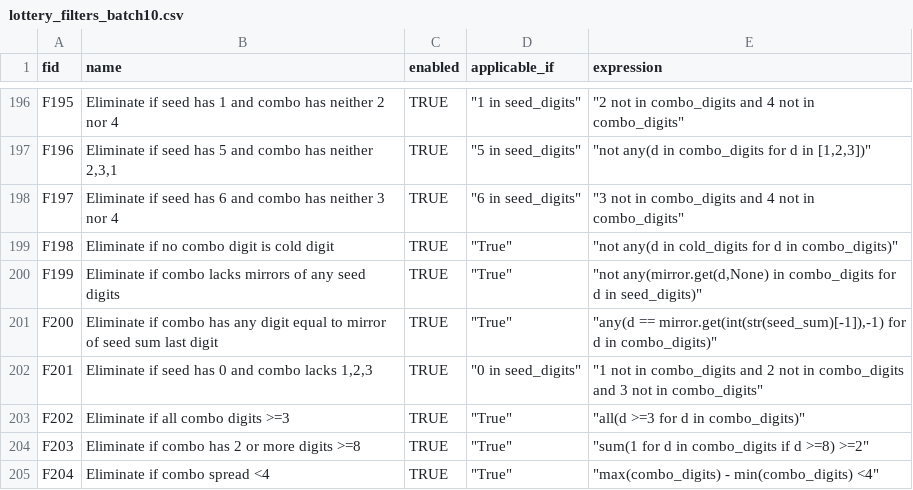
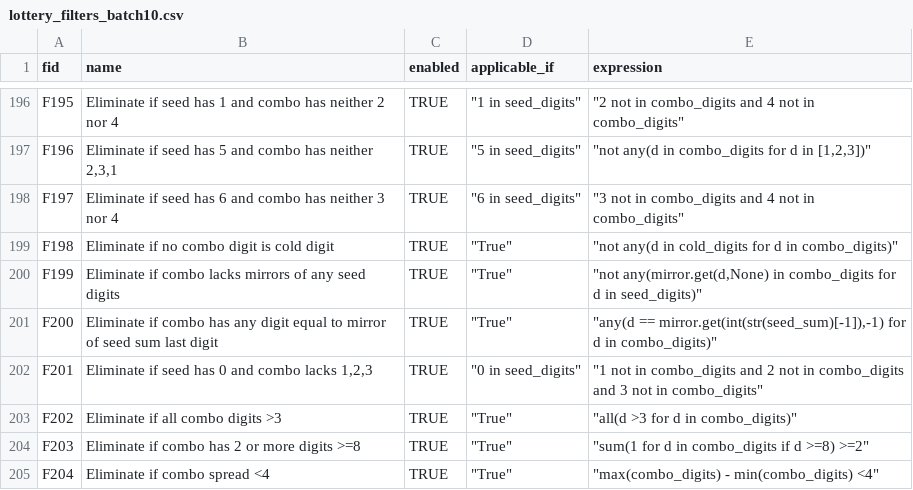
Before and after one commit to wanawin/pythonfiltertester, a CSV file: lottery_filters_batch10.csv, drawn as a sheet; only a part is shown, gaps mark what is left out.

Commit message:
Update lottery_filters_batch10.csv

```diff
--- a/lottery_filters_batch10.csv
+++ b/lottery_filters_batch10.csv
@@ -202,3 +202,3 @@ F200,Eliminate if combo has any digit equal to mirror of seed sum last digit,TRU
 F201,"Eliminate if seed has 0 and combo lacks 1,2,3",TRUE,"""0 in seed_digits""","""1 not in combo_digits and 2 not in combo_digits and 3 not in combo_digits"""
-F202,Eliminate if all combo digits >=3,TRUE,"""True""","""all(d >=3 for d in combo_digits)"""
+F202,Eliminate if all combo digits >3,TRUE,"""True""","""all(d >3 for d in combo_digits)"""
 F203,Eliminate if combo has 2 or more digits >=8,TRUE,"""True""","""sum(1 for d in combo_digits if d >=8) >=2"""
```
